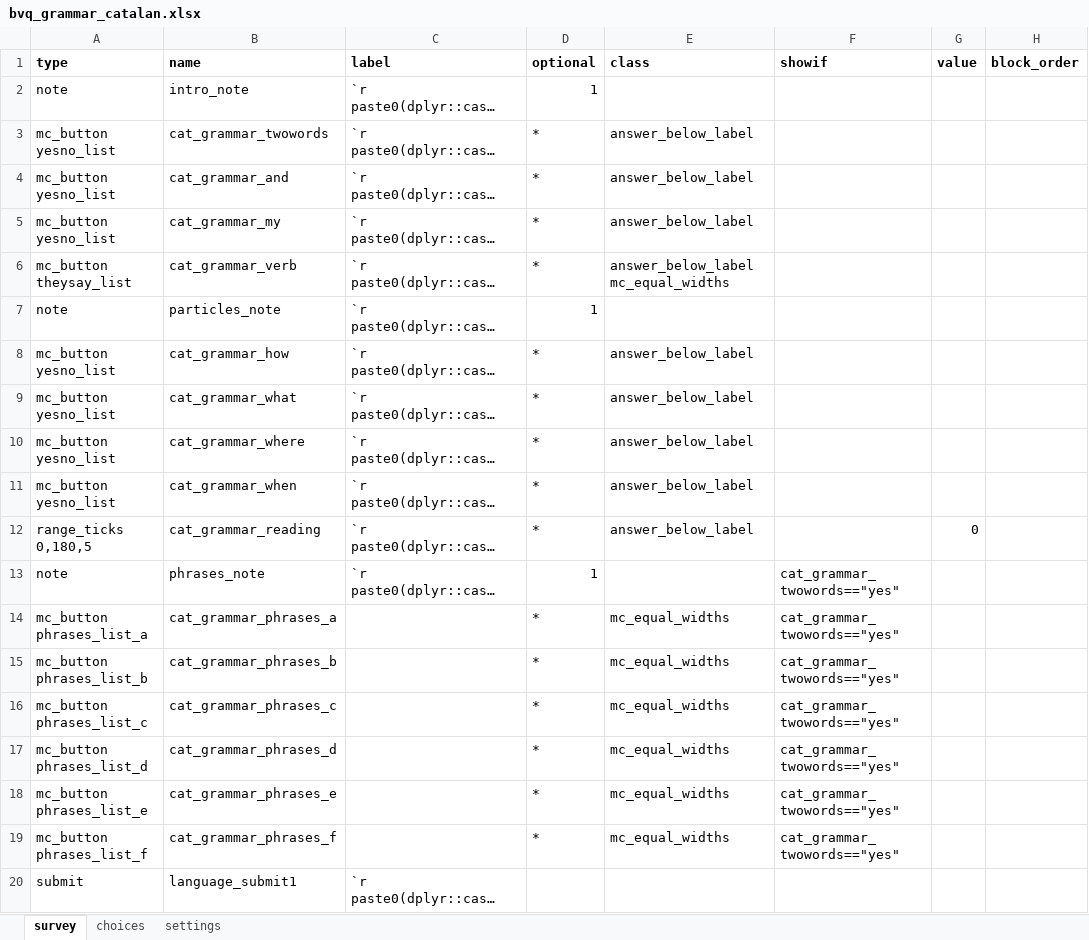
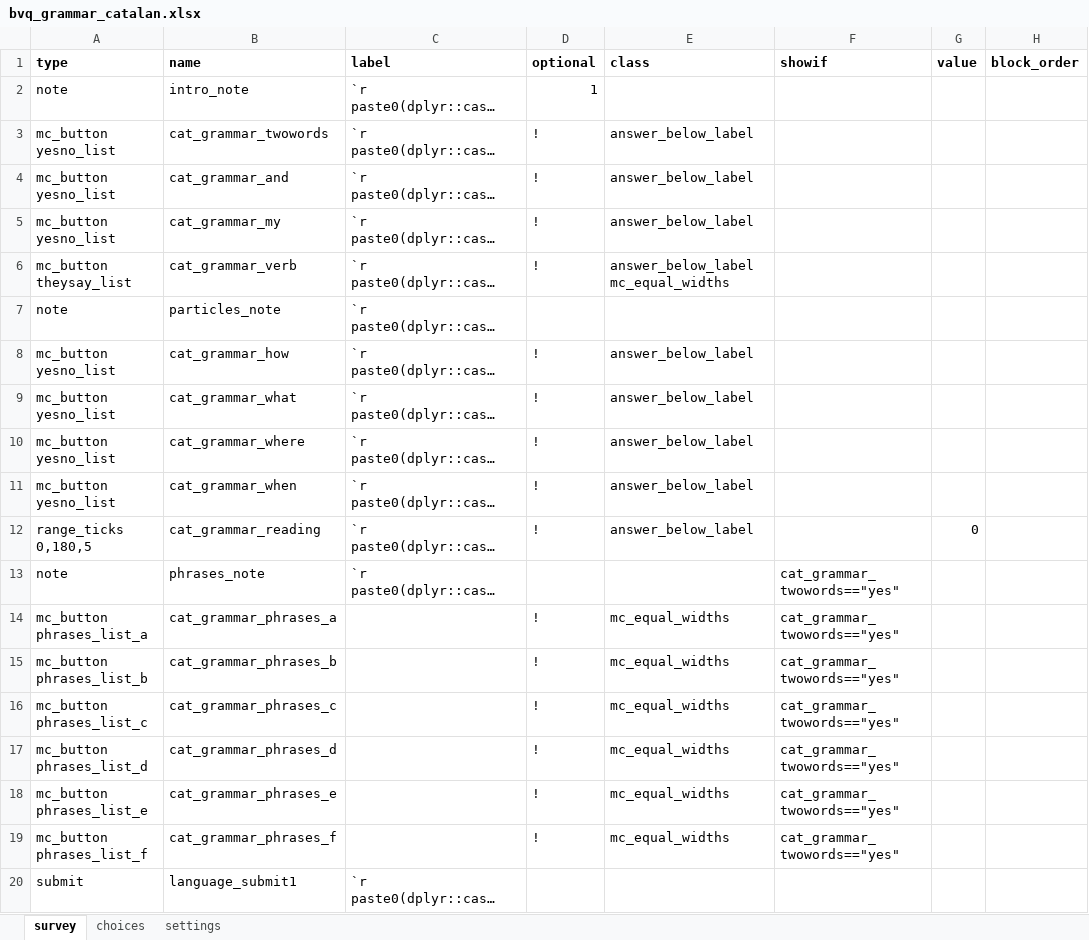
Before and after one commit to gongcastro/bvq, an Excel workbook: inst/formr/bvq-1.0.3/bvq_grammar_catalan.xlsx, sheet survey, drawn as a sheet; only a part is shown; long unchanged cells end in …; values as stored, in another font and other column widths than the file's, no borders; the diff names each change by its address in the sheet, - before the commit and + after, or states it on an @@ line.

Commit message:
Make grammar items compulsory

```diff
--- a/inst/formr/bvq-1.0.3/bvq_grammar_catalan.xlsx (sheet survey)
+++ b/inst/formr/bvq-1.0.3/bvq_grammar_catalan.xlsx (sheet survey)
-D3:D6 (optional): *
+D3:D6 (optional): !
-D7 (optional): 1
+D7 (optional): (empty)
-D8:D12 (optional): *
+D8:D12 (optional): !
-D13 (optional): 1
+D13 (optional): (empty)
-D14:D19 (optional): *
+D14:D19 (optional): !
```
Also changed, not shown: inst/formr/bvq-1.0.3/bvq_grammar_spanish.xlsx.
